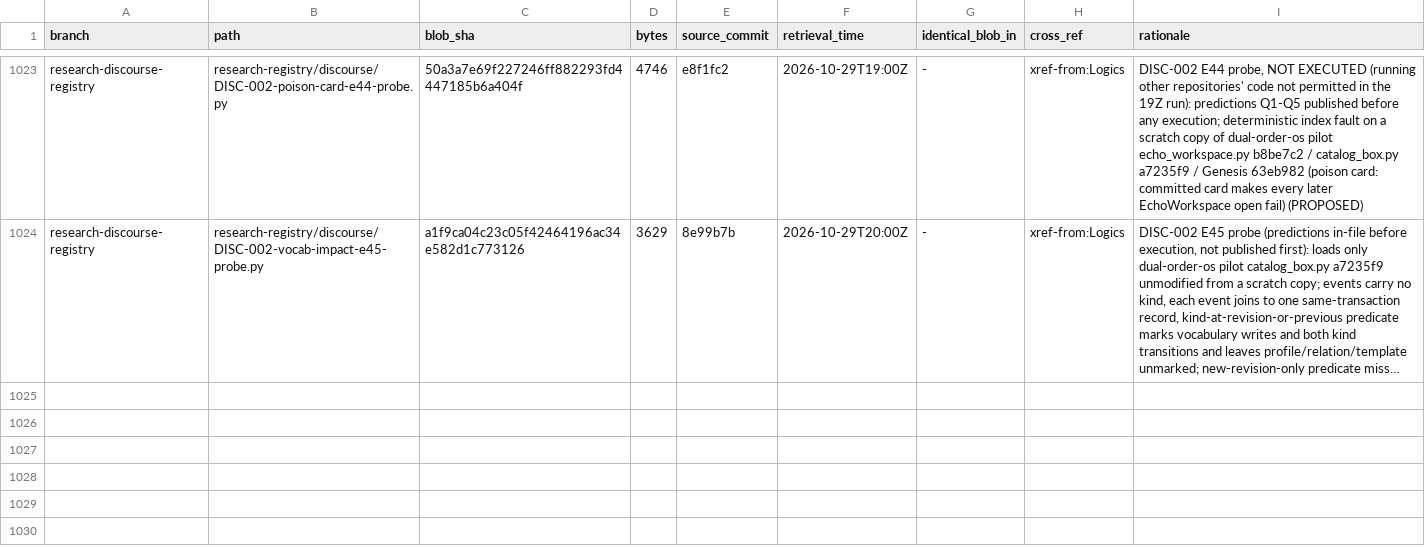
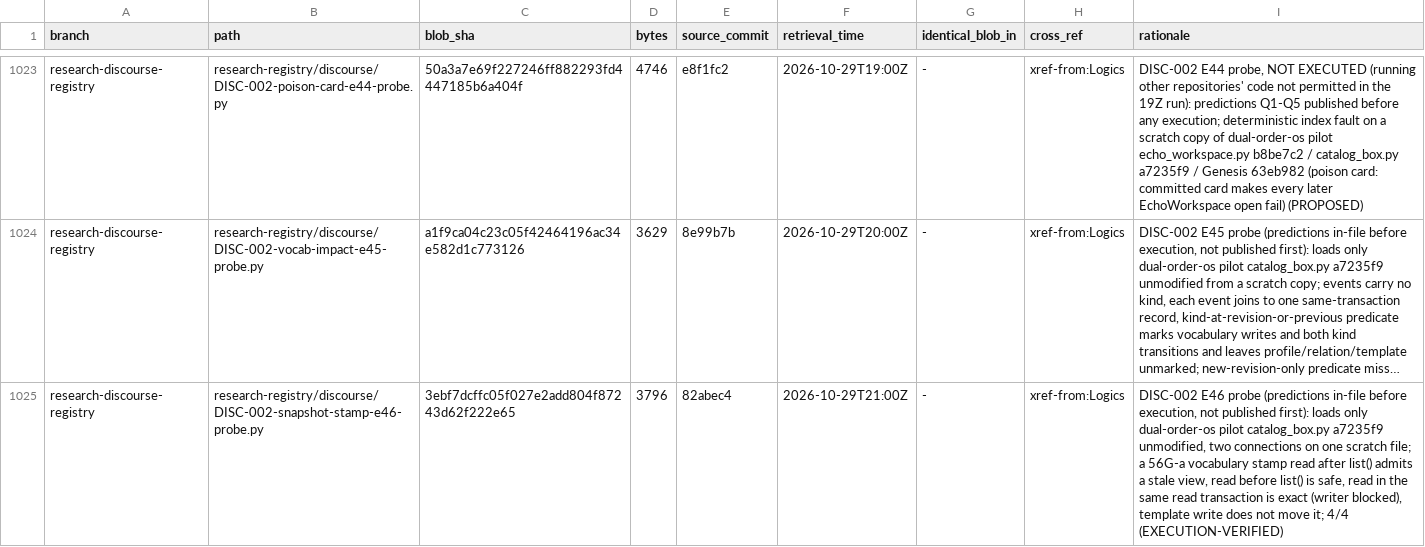
Before and after one commit to AGI144348Outlook/Echo_Green_Future, a TSV file: L2-library/Algorithms/REGISTER.tsv, drawn as a sheet; only a part is shown, gaps mark what is left out; long unchanged cells end in …; the diff names each change by its address in the sheet, - before the commit and + after, or states it on an @@ line.

```diff
--- a/L2-library/Algorithms/REGISTER.tsv
+++ b/L2-library/Algorithms/REGISTER.tsv
+row 1025: research-discourse-registry | research-registry/discourse/DISC-002-snapshot-stamp-e46-probe.py | 3ebf7dcffc05f027e2add804f87243d62f222e65 | 3796 | 82abec4 | 2026-10-29T21:00Z | - | xref-from:Logics | DISC-002 E46 probe (predictions in-file before execution, not published first): loads only dual-order-os pilot catalog_box.py a7235f9 unmodified, two connections on one scratch file; a 56G-a vocabulary stamp read after list() admits a stale view, read before list() is safe, read in the same read transaction is exact (writer blocked), template write does not move it; 4/4 (EXECUTION-VERIFIED)
```
Also changed, not shown: L2-library/Logics/REGISTER.tsv, 4 other files.
